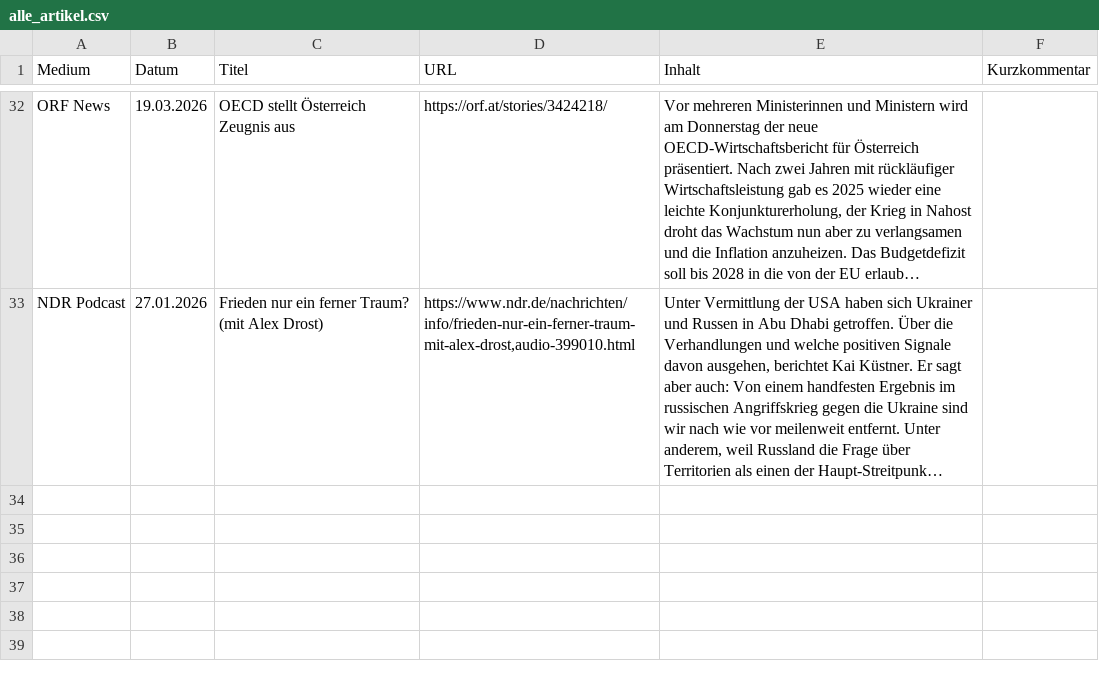
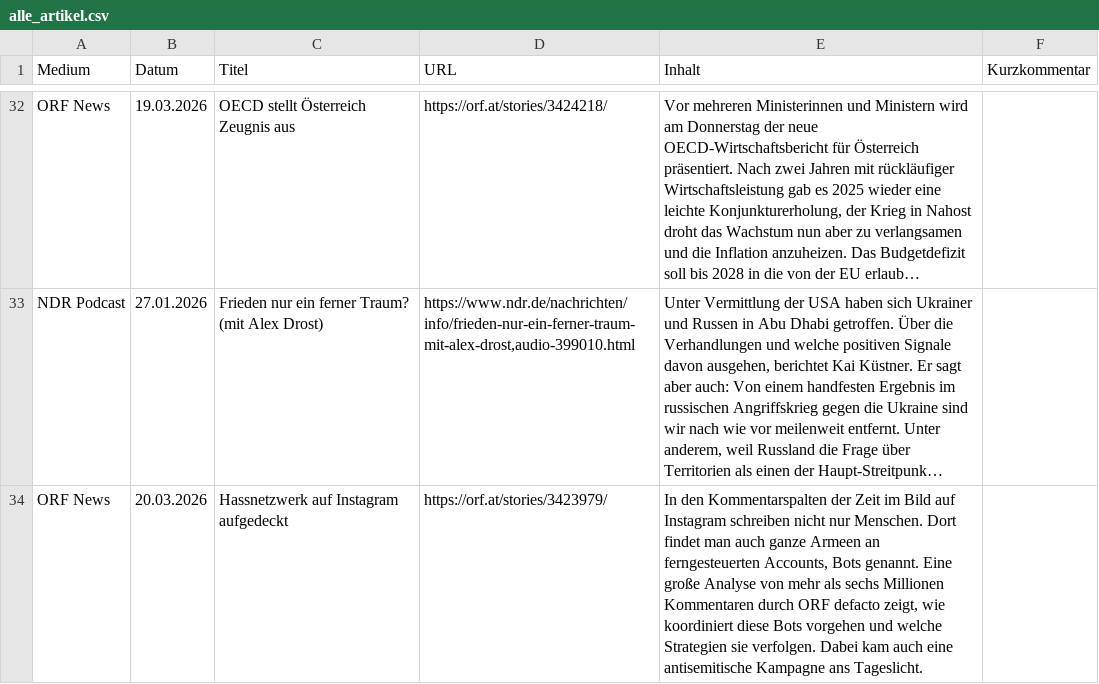
Before and after one commit to mp3skater/GermanHW, a CSV file: alle_artikel.csv, drawn as a sheet; only a part is shown, gaps mark what is left out; long unchanged cells end in …; the diff covers the shown part only; the diff names each change by its address in the sheet, - before the commit and + after, or states it on an @@ line.

```diff
--- a/alle_artikel.csv
+++ b/alle_artikel.csv
+row 34: ORF News | 20.03.2026 | Hassnetzwerk auf Instagram aufgedeckt | https://orf.at/stories/3423979/ | In den Kommentarspalten der Zeit im Bild auf Instagram schreiben nicht nur Menschen. Dort findet man auch ganze Armeen an ferngesteuerten Accounts, Bots genannt. Eine große Analyse von mehr als sechs Millionen Kommentaren durch ORF defacto zeigt, wie koordiniert diese Bots vorgehen und welche Strategien sie verfolgen. Dabei kam auch eine antisemitische Kampagne ans Tageslicht.
```
Also changed, not shown: 1 added row elsewhere in this file.
